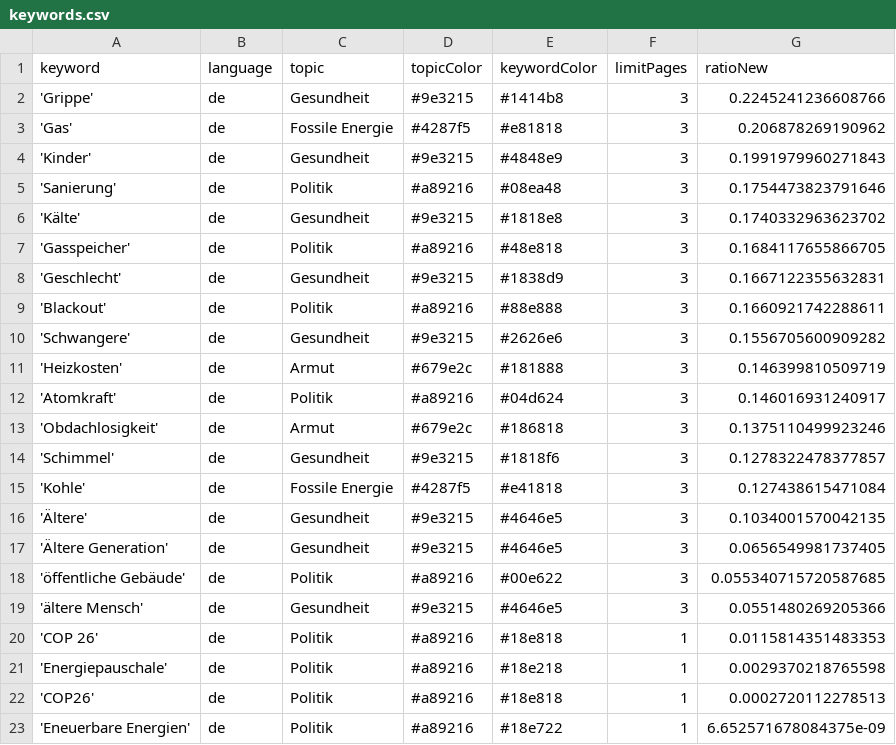
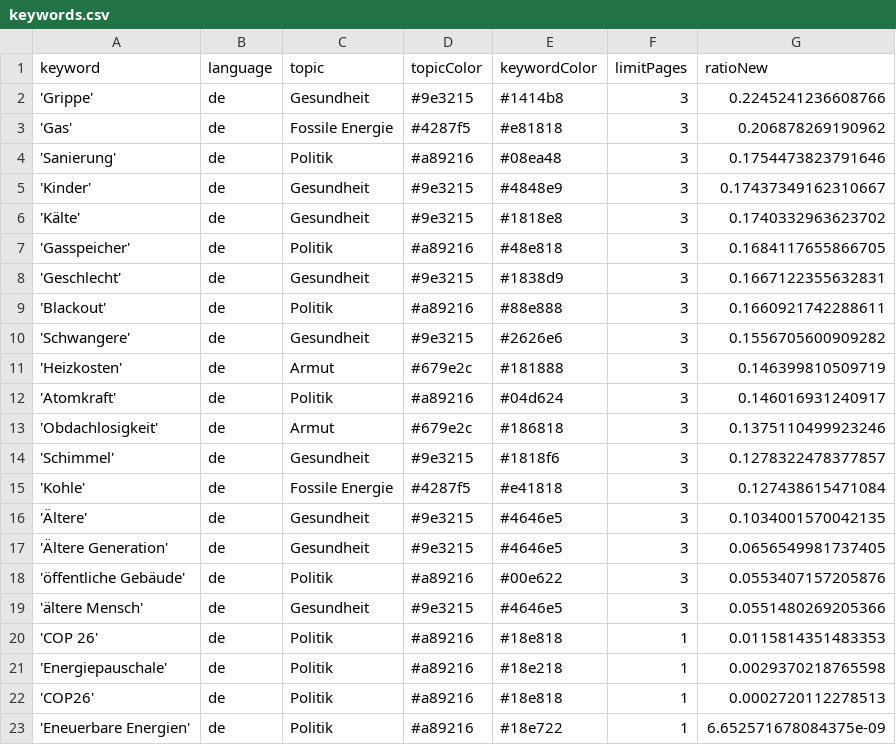
Before and after one commit to tlais147-physgeo01/winterIsComing2, a CSV file: keywords.csv, drawn as a sheet.

Commit message:
Commit from GitHub Actions (harvest:0.0)

```diff
--- a/keywords.csv
+++ b/keywords.csv
@@ -3,4 +3,4 @@ keyword,language,topic,topicColor,keywordColor,limitPages,ratioNew
 'Gas',de,Fossile Energie,#4287f5,#e81818,3,0.206878269190962
-'Kinder',de,Gesundheit,#9e3215,#4848e9,3,0.1991979960271843
 'Sanierung',de,Politik,#a89216,#08ea48,3,0.1754473823791646
+'Kinder',de,Gesundheit,#9e3215,#4848e9,3,0.17437349162310667
 'Kälte',de,Gesundheit,#9e3215,#1818e8,3,0.1740332963623702
@@ -17,3 +17,3 @@ keyword,language,topic,topicColor,keywordColor,limitPages,ratioNew
 'Ältere Generation',de,Gesundheit,#9e3215,#4646e5,3,0.0656549981737405
-'öffentliche Gebäude',de,Politik,#a89216,#00e622,3,0.055340715720587685
+'öffentliche Gebäude',de,Politik,#a89216,#00e622,3,0.0553407157205876
 'ältere Mensch',de,Gesundheit,#9e3215,#4646e5,3,0.0551480269205366
```
